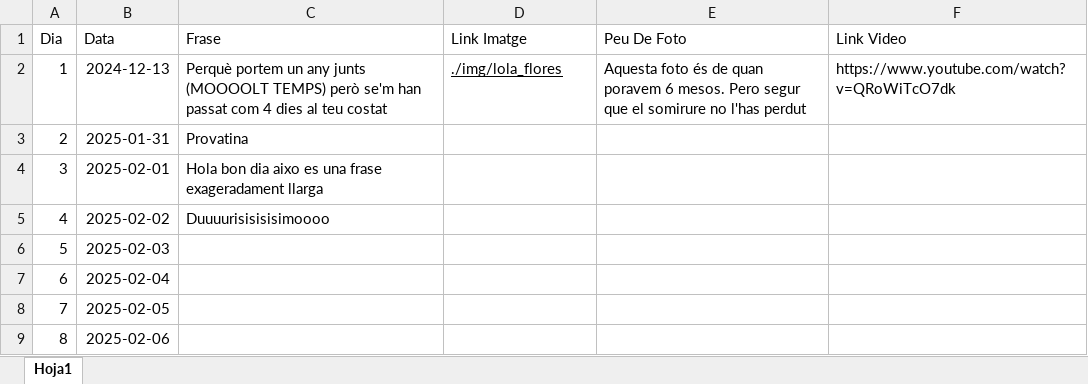
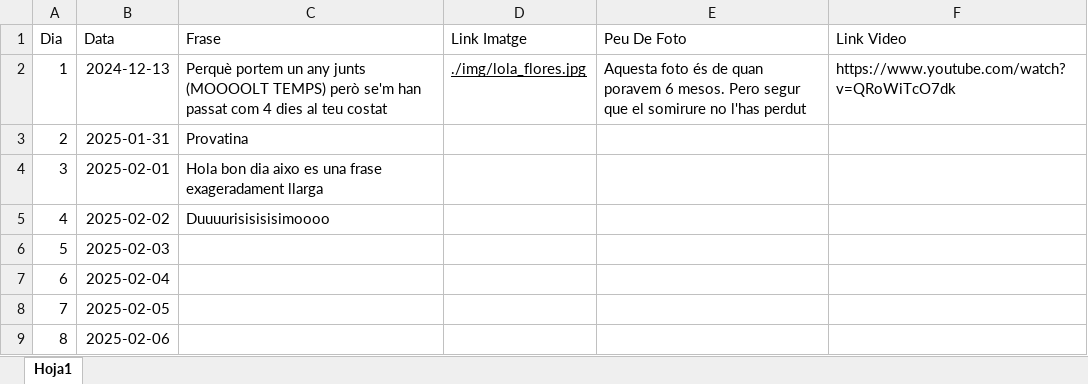
Before and after one commit to Maarshaall/lolaa, an Excel workbook: projecte/missatges.xlsx, sheet Hoja1, drawn as a sheet; only a part is shown; values as stored, in another font and other column widths than the file's, no borders; the diff names each change by its address in the sheet, - before the commit and + after, or states it on an @@ line.

Commit message:
Prova amb fotos, countdown i hores V2

```diff
--- a/projecte/missatges.xlsx (sheet Hoja1)
+++ b/projecte/missatges.xlsx (sheet Hoja1)
-D2 (Link Imatge): ./img/lola_flores
+D2 (Link Imatge): ./img/lola_flores.jpg
```
Also changed, not shown: 1 other file.
